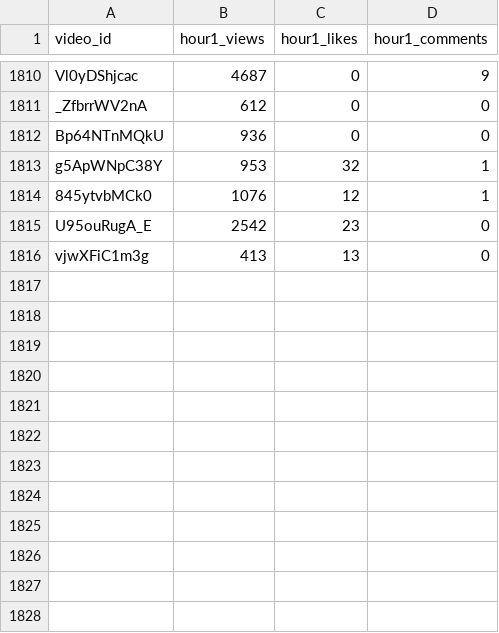
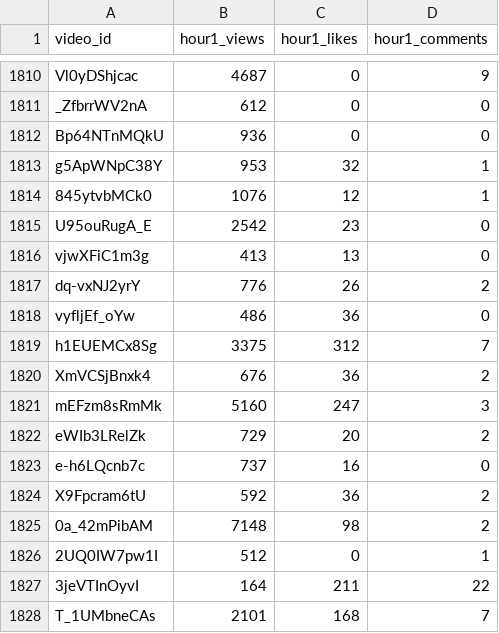
Before and after one commit to jaskiratkalra26/Youtube-Data-Extraction-Pipeline, a CSV file: hour1_data.csv, drawn as a sheet; only a part is shown, gaps mark what is left out.

```diff
--- a/hour1_data.csv
+++ b/hour1_data.csv
@@ -1816 +1816,13 @@ U95ouRugA_E,2542,23,0
 vjwXFiC1m3g,413,13,0
+dq-vxNJ2yrY,776,26,2
+vyfljEf_oYw,486,36,0
+h1EUEMCx8Sg,3375,312,7
+XmVCSjBnxk4,676,36,2
+mEFzm8sRmMk,5160,247,3
+eWIb3LRelZk,729,20,2
+e-h6LQcnb7c,737,16,0
+X9Fpcram6tU,592,36,2
+0a_42mPibAM,7148,98,2
+2UQ0IW7pw1I,512,0,1
+3jeVTInOyvI,164,211,22
+T_1UMbneCAs,2101,168,7
```
Also changed, not shown: pending_videos.csv, static_data.csv.
